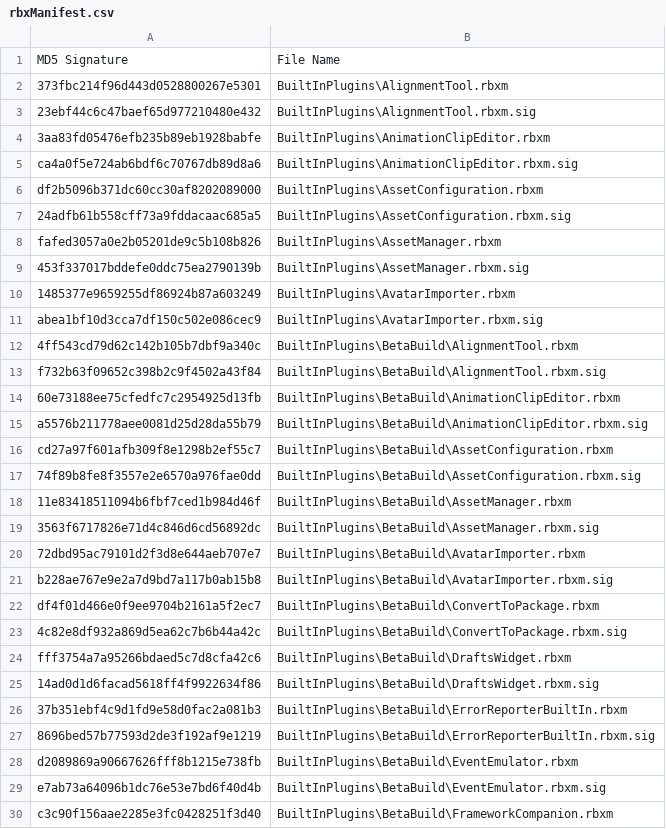
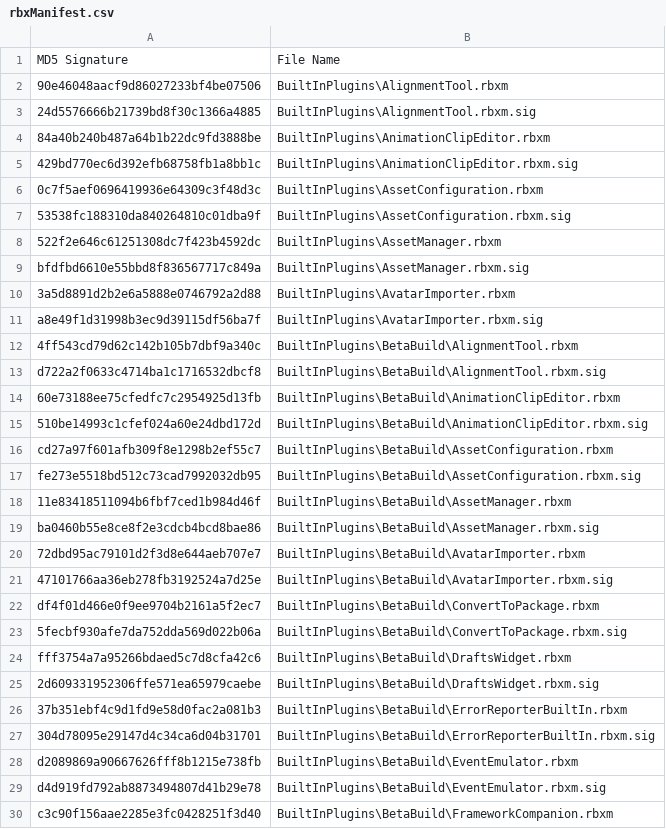
Before and after one commit to Shawnforever/Roblox-Client-Tracker, a CSV file: rbxManifest.csv, drawn as a sheet; only a part is shown; the diff covers the shown part only.

```diff
--- a/rbxManifest.csv
+++ b/rbxManifest.csv
@@ -1,30 +1,30 @@
 MD5 Signature,File Name
-373fbc214f96d443d0528800267e5301,BuiltInPlugins\AlignmentTool.rbxm
-23ebf44c6c47baef65d977210480e432,BuiltInPlugins\AlignmentTool.rbxm.sig
-3aa83fd05476efb235b89eb1928babfe,BuiltInPlugins\AnimationClipEditor.rbxm
-ca4a0f5e724ab6bdf6c70767db89d8a6,BuiltInPlugins\AnimationClipEditor.rbxm.sig
-df2b5096b371dc60cc30af8202089000,BuiltInPlugins\AssetConfiguration.rbxm
-24adfb61b558cff73a9fddacaac685a5,BuiltInPlugins\AssetConfiguration.rbxm.sig
-fafed3057a0e2b05201de9c5b108b826,BuiltInPlugins\AssetManager.rbxm
-453f337017bddefe0ddc75ea2790139b,BuiltInPlugins\AssetManager.rbxm.sig
-1485377e9659255df86924b87a603249,BuiltInPlugins\AvatarImporter.rbxm
-abea1bf10d3cca7df150c502e086cec9,BuiltInPlugins\AvatarImporter.rbxm.sig
+90e46048aacf9d86027233bf4be07506,BuiltInPlugins\AlignmentTool.rbxm
+24d5576666b21739bd8f30c1366a4885,BuiltInPlugins\AlignmentTool.rbxm.sig
+84a40b240b487a64b1b22dc9fd3888be,BuiltInPlugins\AnimationClipEditor.rbxm
+429bd770ec6d392efb68758fb1a8bb1c,BuiltInPlugins\AnimationClipEditor.rbxm.sig
+0c7f5aef0696419936e64309c3f48d3c,BuiltInPlugins\AssetConfiguration.rbxm
+53538fc188310da840264810c01dba9f,BuiltInPlugins\AssetConfiguration.rbxm.sig
+522f2e646c61251308dc7f423b4592dc,BuiltInPlugins\AssetManager.rbxm
+bfdfbd6610e55bbd8f836567717c849a,BuiltInPlugins\AssetManager.rbxm.sig
+3a5d8891d2b2e6a5888e0746792a2d88,BuiltInPlugins\AvatarImporter.rbxm
+a8e49f1d31998b3ec9d39115df56ba7f,BuiltInPlugins\AvatarImporter.rbxm.sig
 4ff543cd79d62c142b105b7dbf9a340c,BuiltInPlugins\BetaBuild\AlignmentTool.rbxm
-f732b63f09652c398b2c9f4502a43f84,BuiltInPlugins\BetaBuild\AlignmentTool.rbxm.sig
+d722a2f0633c4714ba1c1716532dbcf8,BuiltInPlugins\BetaBuild\AlignmentTool.rbxm.sig
 60e73188ee75cfedfc7c2954925d13fb,BuiltInPlugins\BetaBuild\AnimationClipEditor.rbxm
-a5576b211778aee0081d25d28da55b79,BuiltInPlugins\BetaBuild\AnimationClipEditor.rbxm.sig
+510be14993c1cfef024a60e24dbd172d,BuiltInPlugins\BetaBuild\AnimationClipEditor.rbxm.sig
 cd27a97f601afb309f8e1298b2ef55c7,BuiltInPlugins\BetaBuild\AssetConfiguration.rbxm
-74f89b8fe8f3557e2e6570a976fae0dd,BuiltInPlugins\BetaBuild\AssetConfiguration.rbxm.sig
+fe273e5518bd512c73cad7992032db95,BuiltInPlugins\BetaBuild\AssetConfiguration.rbxm.sig
 11e83418511094b6fbf7ced1b984d46f,BuiltInPlugins\BetaBuild\AssetManager.rbxm
-3563f6717826e71d4c846d6cd56892dc,BuiltInPlugins\BetaBuild\AssetManager.rbxm.sig
+ba0460b55e8ce8f2e3cdcb4bcd8bae86,BuiltInPlugins\BetaBuild\AssetManager.rbxm.sig
 72dbd95ac79101d2f3d8e644aeb707e7,BuiltInPlugins\BetaBuild\AvatarImporter.rbxm
-b228ae767e9e2a7d9bd7a117b0ab15b8,BuiltInPlugins\BetaBuild\AvatarImporter.rbxm.sig
+47101766aa36eb278fb3192524a7d25e,BuiltInPlugins\BetaBuild\AvatarImporter.rbxm.sig
 df4f01d466e0f9ee9704b2161a5f2ec7,BuiltInPlugins\BetaBuild\ConvertToPackage.rbxm
-4c82e8df932a869d5ea62c7b6b44a42c,BuiltInPlugins\BetaBuild\ConvertToPackage.rbxm.sig
+5fecbf930afe7da752dda569d022b06a,BuiltInPlugins\BetaBuild\ConvertToPackage.rbxm.sig
 fff3754a7a95266bdaed5c7d8cfa42c6,BuiltInPlugins\BetaBuild\DraftsWidget.rbxm
-14ad0d1d6facad5618ff4f9922634f86,BuiltInPlugins\BetaBuild\DraftsWidget.rbxm.sig
+2d609331952306ffe571ea65979caebe,BuiltInPlugins\BetaBuild\DraftsWidget.rbxm.sig
 37b351ebf4c9d1fd9e58d0fac2a081b3,BuiltInPlugins\BetaBuild\ErrorReporterBuiltIn.rbxm
-8696bed57b77593d2de3f192af9e1219,BuiltInPlugins\BetaBuild\ErrorReporterBuiltIn.rbxm.sig
+304d78095e29147d4c34ca6d04b31701,BuiltInPlugins\BetaBuild\ErrorReporterBuiltIn.rbxm.sig
 d2089869a90667626fff8b1215e738fb,BuiltInPlugins\BetaBuild\EventEmulator.rbxm
-e7ab73a64096b1dc76e53e7bd6f40d4b,BuiltInPlugins\BetaBuild\EventEmulator.rbxm.sig
+d4d919fd792ab8873494807d41b29e78,BuiltInPlugins\BetaBuild\EventEmulator.rbxm.sig
 c3c90f156aae2285e3fc0428251f3d40,BuiltInPlugins\BetaBuild\FrameworkCompanion.rbxm
```
Also changed, not shown: 67 edited cells elsewhere in this file, rbxPkgManifest.csv, 6 other files.
